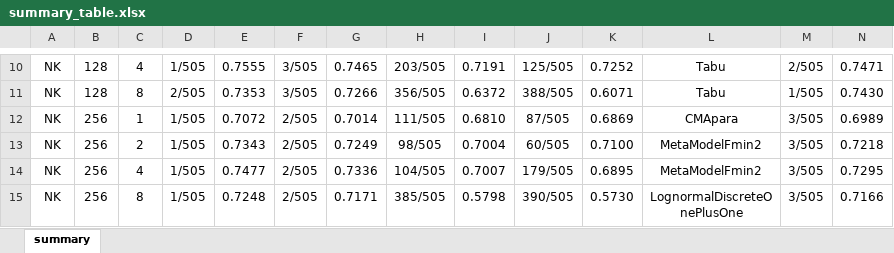
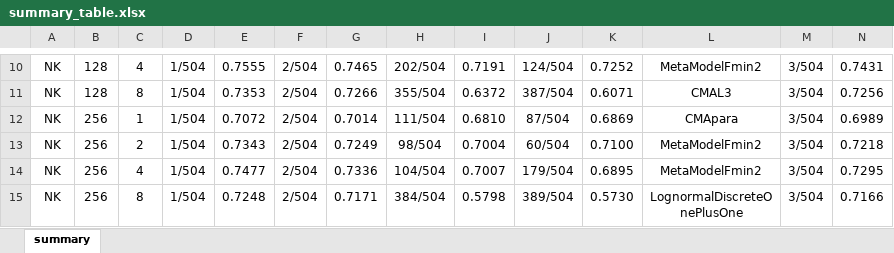
Before and after one commit to LandOS973/Supplementary-material, an Excel workbook: courbes/summary_table.xlsx, sheet summary, drawn as a sheet; only a part is shown, gaps mark what is left out; values as stored, in another font and other column widths than the file's, no borders; the diff covers the shown part only; the diff names each change by its address in the sheet, - before the commit and + after, or states it on an @@ line.

Commit message:
enleve tabu

```diff
--- a/courbes/summary_table.xlsx (sheet summary)
+++ b/courbes/summary_table.xlsx (sheet summary)
-D10: 1/505
+D10: 1/504
-F10:F11: 3/505
+F10:F11: 2/504
-H10: 203/505
+H10: 202/504
-J10: 125/505
+J10: 124/504
-L10: Tabu
+L10: MetaModelFmin2
-M10: 2/505
+M10: 3/504
-N10: 0.7471
+N10: 0.7431
-D11: 2/505
+D11: 1/504
-H11: 356/505
+H11: 355/504
-J11: 388/505
+J11: 387/504
-L11: Tabu
+L11: CMAL3
-M11: 1/505
+M11: 3/504
-N11: 0.7430
+N11: 0.7256
-D12:D15: 1/505
+D12:D15: 1/504
-F12:F15: 2/505
+F12:F15: 2/504
-H12: 111/505
+H12: 111/504
-J12: 87/505
+J12: 87/504
-M12:M15: 3/505
+M12:M15: 3/504
-H13: 98/505
+H13: 98/504
-J13: 60/505
+J13: 60/504
-H14: 104/505
+H14: 104/504
-J14: 179/505
+J14: 179/504
-H15: 385/505
+H15: 384/504
-J15: 390/505
+J15: 389/504
```
Also changed, not shown: 218 edited cells elsewhere in this sheet, 8 other files.
